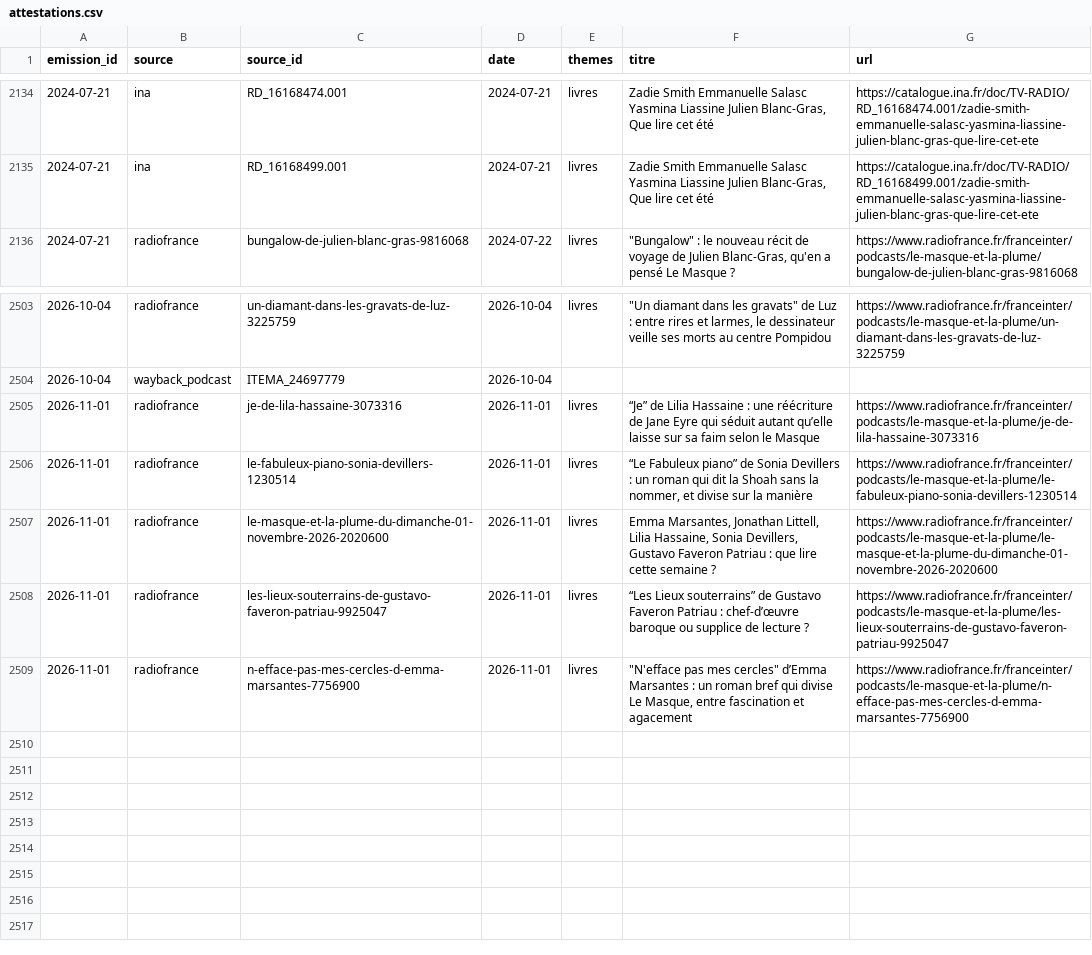
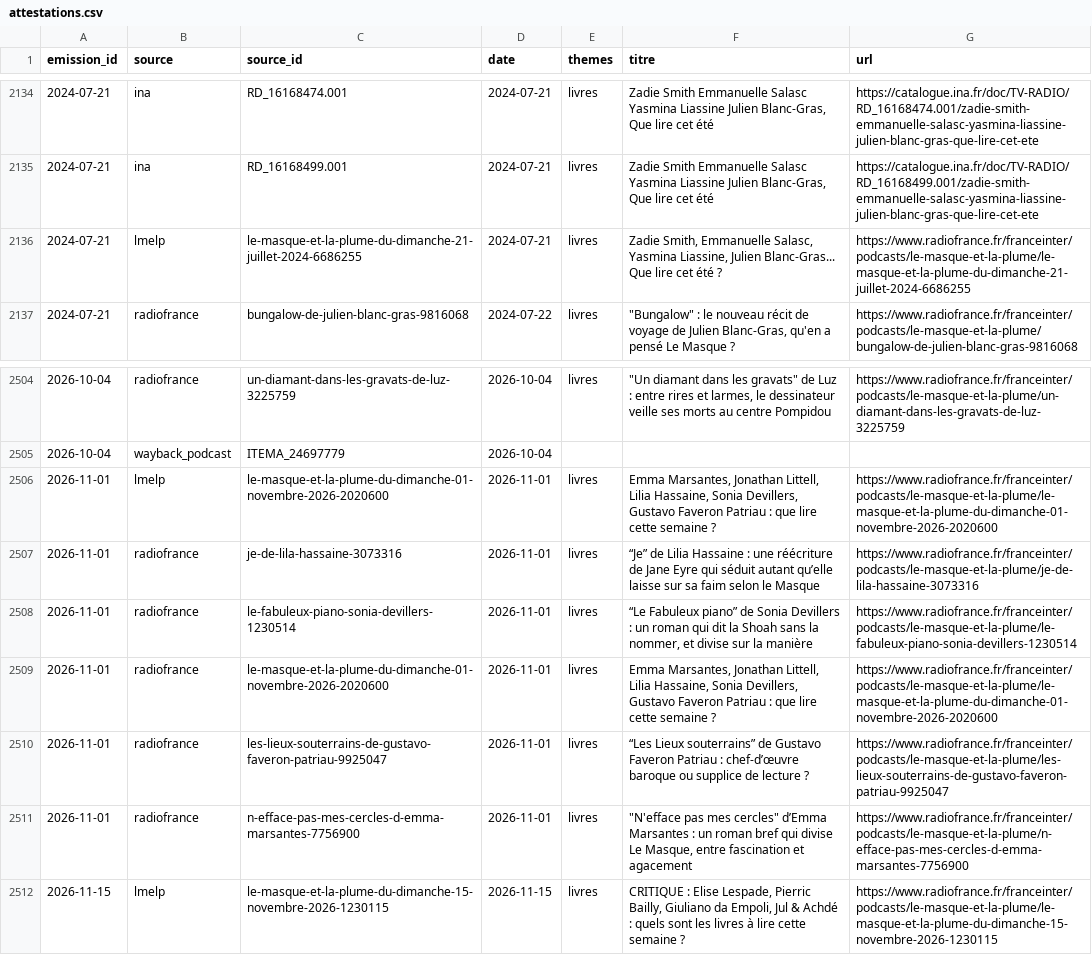
Before and after one commit to castorfou/lmelp-pap, a CSV file: data/processed/attestations.csv, drawn as a sheet; only a part is shown, gaps mark what is left out.

Commit message:
nouvelle passe lmelp

```diff
--- a/data/processed/attestations.csv
+++ b/data/processed/attestations.csv
@@ -2135,2 +2135,3 @@ emission_id,source,source_id,date,themes,titre,url
 2024-07-21,ina,RD_16168499.001,2024-07-21,livres,"Zadie Smith Emmanuelle Salasc Yasmina Liassine Julien Blanc-Gras, Que lire cet été",https://catalogue.ina.fr/doc/TV-RADIO/RD_16168499.001/zadie-smith-emmanuelle-salasc-yasmina-liassine-julien-blanc-gras-que-lire-cet-ete
+2024-07-21,lmelp,le-masque-et-la-plume-du-dimanche-21-juillet-2024-6686255,2024-07-21,livres,"Zadie Smith, Emmanuelle Salasc, Yasmina Liassine, Julien Blanc-Gras... Que lire cet été ?",https://www.radiofrance.fr/franceinter/podcasts/le-masque-et-la-plume/le-masque-et-la-plume-du-dimanche-21-juillet-2024-6686255
 2024-07-21,radiofrance,bungalow-de-julien-blanc-gras-9816068,2024-07-22,livres,"""Bungalow"" : le nouveau récit de voyage de Julien Blanc-Gras, qu'en a pensé Le Masque ?",https://www.radiofrance.fr/franceinter/podcasts/le-masque-et-la-plume/bungalow-de-julien-blanc-gras-9816068
@@ -2504,2 +2505,3 @@ emission_id,source,source_id,date,themes,titre,url
 2026-10-04,wayback_podcast,ITEMA_24697779,2026-10-04,,,
+2026-11-01,lmelp,le-masque-et-la-plume-du-dimanche-01-novembre-2026-2020600,2026-11-01,livres,"Emma Marsantes, Jonathan Littell, Lilia Hassaine, Sonia Devillers, Gustavo Faveron Patriau : que lire cette semaine ?",https://www.radiofrance.fr/franceinter/podcasts/le-masque-et-la-plume/le-masque-et-la-plume-du-dimanche-01-novembre-2026-2020600
 2026-11-01,radiofrance,je-de-lila-hassaine-3073316,2026-11-01,livres,“Je” de Lilia Hassaine : une réécriture de Jane Eyre qui séduit autant qu’elle laisse sur sa faim selon le Masque,https://www.radiofrance.fr/franceinter/podcasts/le-masque-et-la-plume/je-de-lila-hassaine-3073316
@@ -2509 +2511,2 @@ emission_id,source,source_id,date,themes,titre,url
 2026-11-01,radiofrance,n-efface-pas-mes-cercles-d-emma-marsantes-7756900,2026-11-01,livres,"""N'efface pas mes cercles"" d’Emma Marsantes : un roman bref qui divise Le Masque, entre fascination et agacement",https://www.radiofrance.fr/franceinter/podcasts/le-masque-et-la-plume/n-efface-pas-mes-cercles-d-emma-marsantes-7756900
+2026-11-15,lmelp,le-masque-et-la-plume-du-dimanche-15-novembre-2026-1230115,2026-11-15,livres,"CRITIQUE : Elise Lespade, Pierric Bailly, Giuliano da Empoli, Jul & Achdé : quels sont les livres à lire cette semaine ?",https://www.radiofrance.fr/franceinter/podcasts/le-masque-et-la-plume/le-masque-et-la-plume-du-dimanche-15-novembre-2026-1230115
```
Also changed, not shown: data/processed/doutes.csv, data/processed/emissions.csv.
